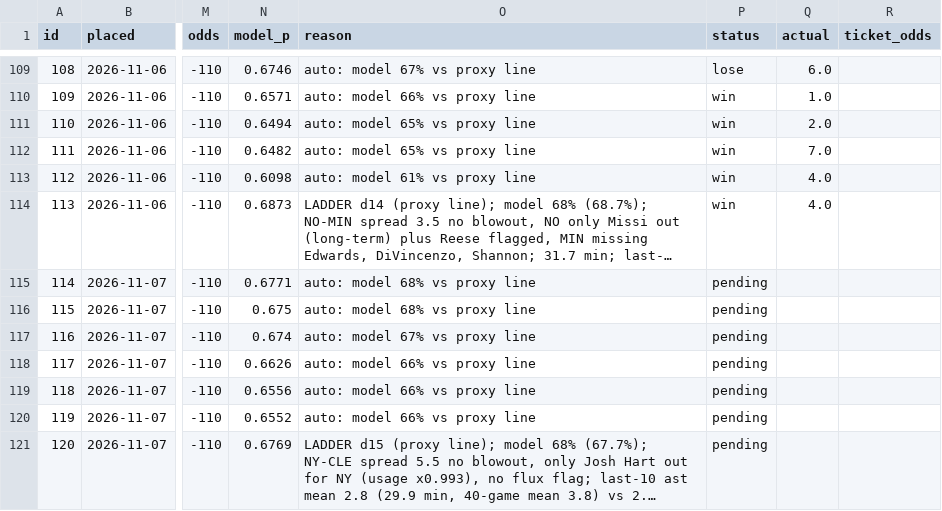
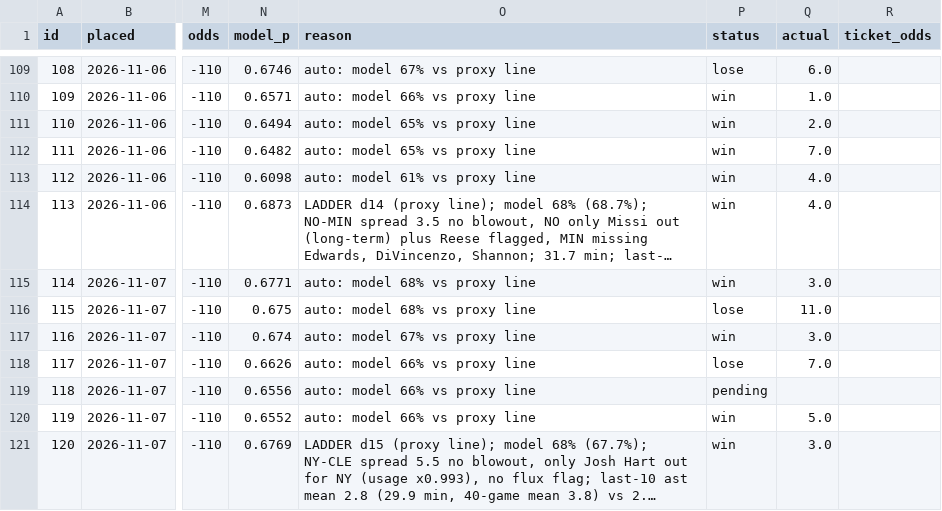
Before and after one commit to Sleepyad/nba-edge, a CSV file: data/paper_bets.csv, drawn as a sheet; only a part is shown, gaps mark what is left out; long unchanged cells end in …; the diff names each change by its address in the sheet, - before the commit and + after, or states it on an @@ line.

```diff
--- a/data/paper_bets.csv
+++ b/data/paper_bets.csv
-P115 (status): pending
+P115 (status): win
-Q115 (actual): (empty)
+Q115 (actual): 3.0
-P116 (status): pending
+P116 (status): lose
-Q116 (actual): (empty)
+Q116 (actual): 11.0
-P117 (status): pending
+P117 (status): win
-Q117 (actual): (empty)
+Q117 (actual): 3.0
-P118 (status): pending
+P118 (status): lose
-Q118 (actual): (empty)
+Q118 (actual): 7.0
-P120:P121 (status): pending
+P120:P121 (status): win
-Q120 (actual): (empty)
+Q120 (actual): 5.0
-Q121 (actual): (empty)
+Q121 (actual): 3.0
```
Also changed, not shown: data/games.csv, data/lines.csv, 6 other files.
